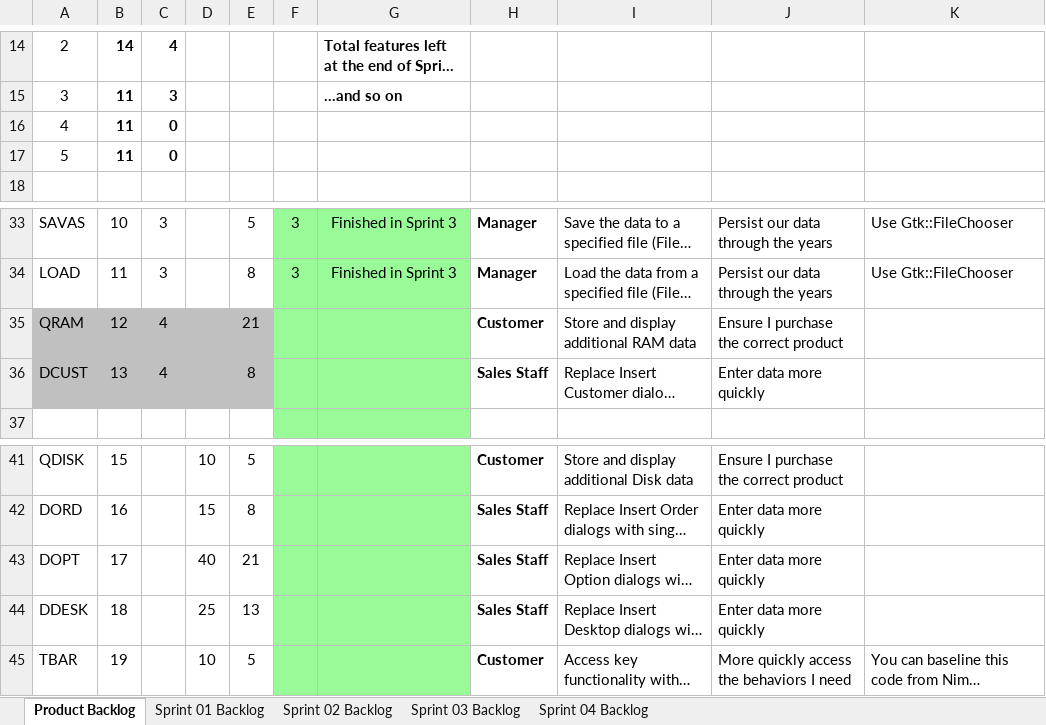
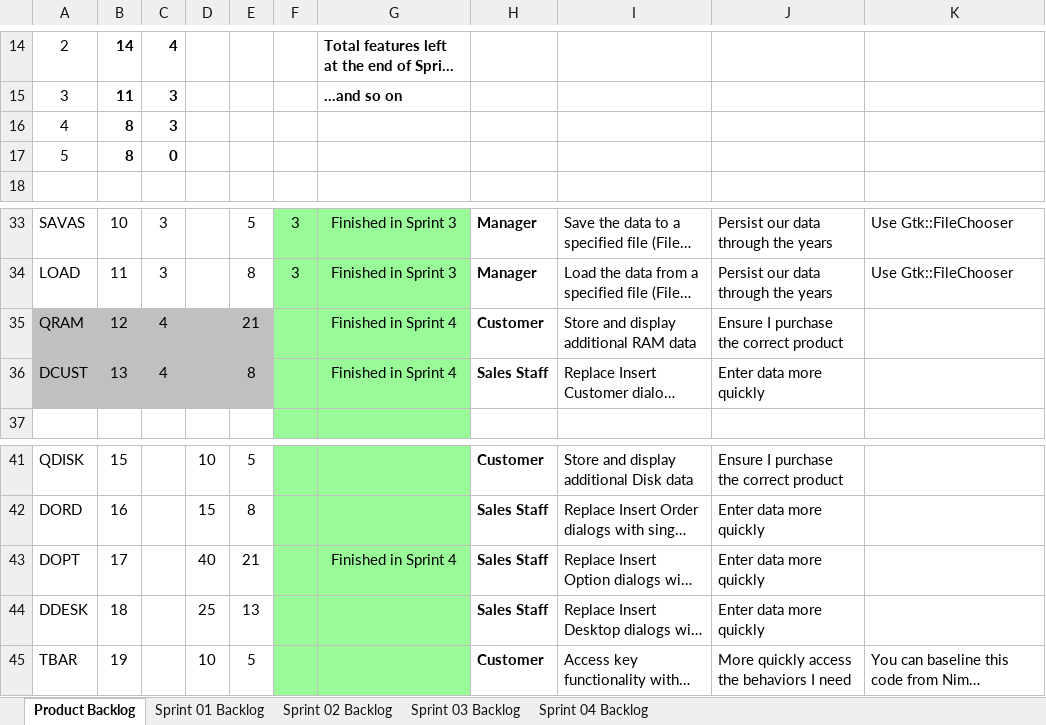
Before and after one commit to Ahmed-Malabi/Advanced-Computer-Science, an Excel workbook: elsa/doc/Scrum_ELSA.xlsx, sheet Product Backlog, drawn as a sheet; only a part is shown, gaps mark what is left out; long unchanged cells end in …; values as stored, in another font and other column widths than the file's, no borders; charts and pictures not drawn; the diff names each change by its address in the sheet, - before the commit and + after, or states it on an @@ line.

```diff
--- a/elsa/doc/Scrum_ELSA.xlsx (sheet Product Backlog)
+++ b/elsa/doc/Scrum_ELSA.xlsx (sheet Product Backlog)
-B16:B17: 11
+B16:B17: 8
-C16: 0
+C16: 3
-G35:G36: (empty)
+G35:G36: Finished in Sprint 4
-G43: (empty)
+G43: Finished in Sprint 4
```
Also changed, not shown: sheet Sprint 04 Backlog, formulas that keep their value, charts or pictures.
